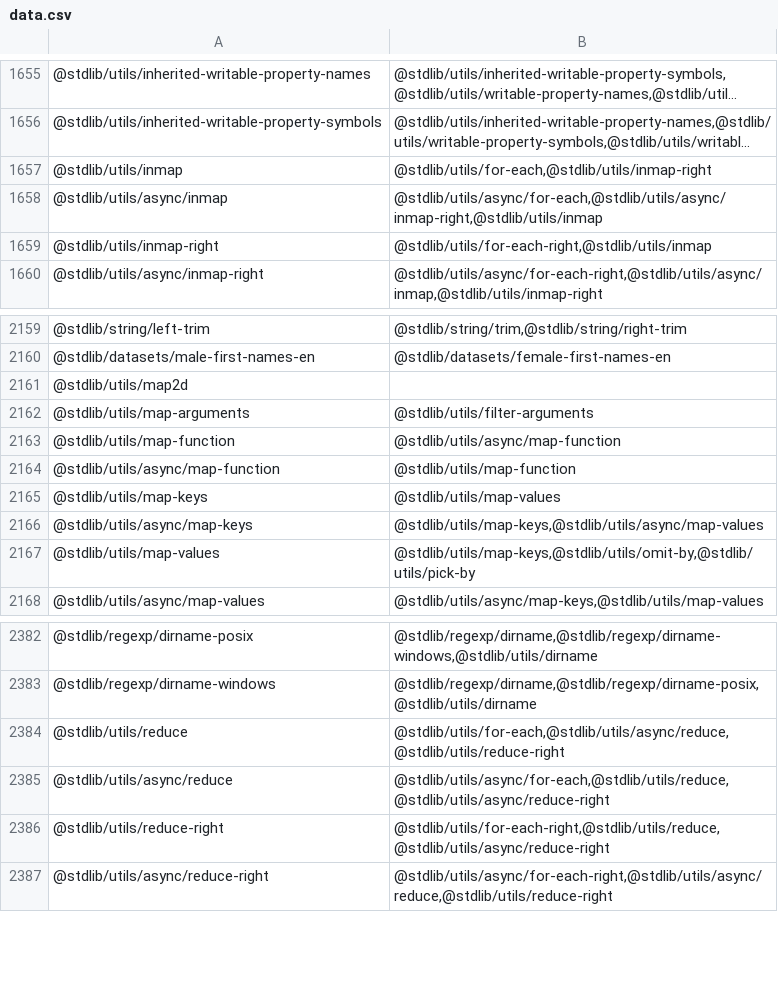
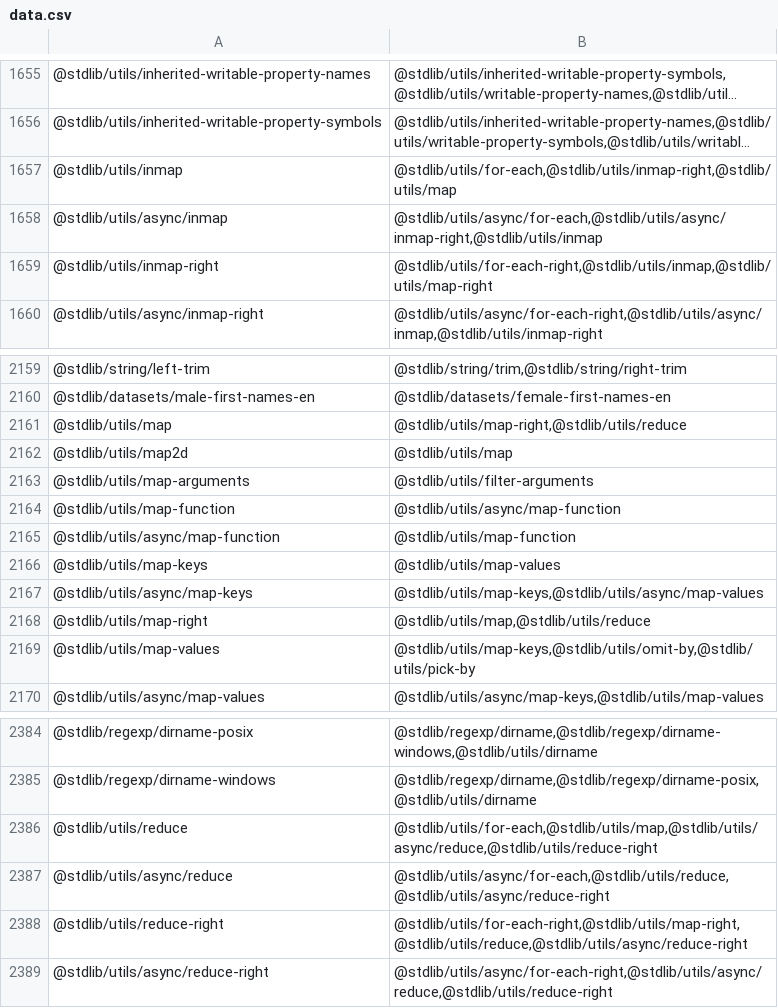
Before and after one commit to stdlib-js/namespace-pkg2related, a CSV file: data/data.csv, drawn as a sheet; only a part is shown, gaps mark what is left out; long unchanged cells end in …; addresses are those after the commit; the diff names each change by its address in the sheet, - before the commit and + after, or states it on an @@ line.

```diff
--- a/data/data.csv
+++ b/data/data.csv
-B1657: @stdlib/utils/for-each,@stdlib/utils/inmap-right
+B1657: @stdlib/utils/for-each,@stdlib/utils/inmap-right,@stdlib/utils/map
-B1659: @stdlib/utils/for-each-right,@stdlib/utils/inmap
+B1659: @stdlib/utils/for-each-right,@stdlib/utils/inmap,@stdlib/utils/map-right
+row 2161: @stdlib/utils/map | @stdlib/utils/map-right,@stdlib/utils/reduce
-B2162: (empty)
+B2162: @stdlib/utils/map
+row 2168: @stdlib/utils/map-right | @stdlib/utils/map,@stdlib/utils/reduce
-B2386: @stdlib/utils/for-each,@stdlib/utils/async/reduce,@stdlib/utils/reduce-right
+B2386: @stdlib/utils/for-each,@stdlib/utils/map,@stdlib/utils/async/reduce,@stdlib/utils/reduce-right
-B2388: @stdlib/utils/for-each-right,@stdlib/utils/reduce,@stdlib/utils/async/reduce-right
+B2388: @stdlib/utils/for-each-right,@stdlib/utils/map-right,@stdlib/utils/reduce,@stdlib/utils/async/reduce-right
```
Also changed, not shown: 1 other file.
